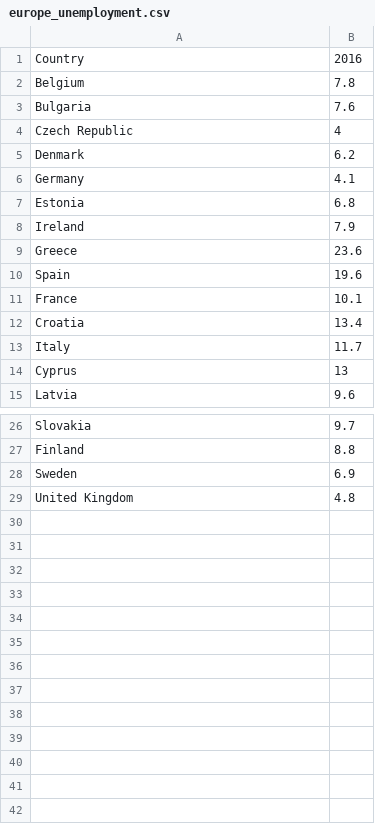
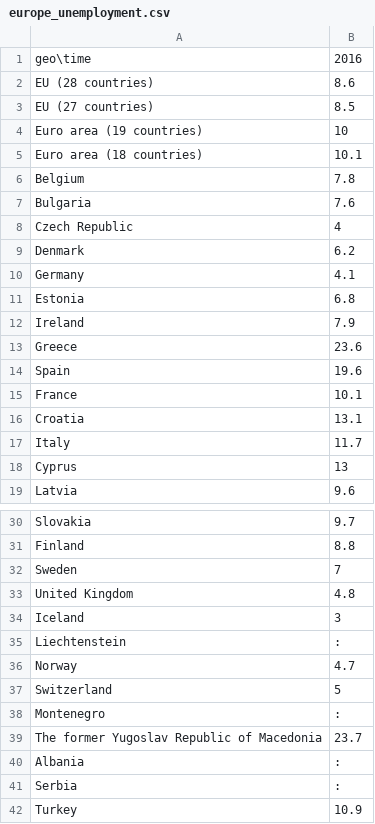
Before and after one commit to lkieliger/adagroup, a CSV file: hw3/data/europe_unemployment.csv, drawn as a sheet; only a part is shown, gaps mark what is left out.

Commit message:
Change european dataset so that it includes Switzerland

```diff
--- a/hw3/data/europe_unemployment.csv
+++ b/hw3/data/europe_unemployment.csv
@@ -1,2 +1,6 @@
-Country,2016
+geo\time,2016
+EU (28 countries),8.6
+EU (27 countries),8.5
+Euro area (19 countries),10
+Euro area (18 countries),10.1
 Belgium,7.8
@@ -11,3 +15,3 @@ Spain,19.6
 France,10.1
-Croatia,13.4
+Croatia,13.1
 Italy,11.7
@@ -27,3 +31,12 @@ Slovakia,9.7
 Finland,8.8
-Sweden,6.9
+Sweden,7
 United Kingdom,4.8
+Iceland,3
+Liechtenstein,:
+Norway,4.7
+Switzerland,5
+Montenegro,:
+The former Yugoslav Republic of Macedonia,23.7
+Albania,:
+Serbia,:
+Turkey,10.9
```
Also changed, not shown: 1 other file.
